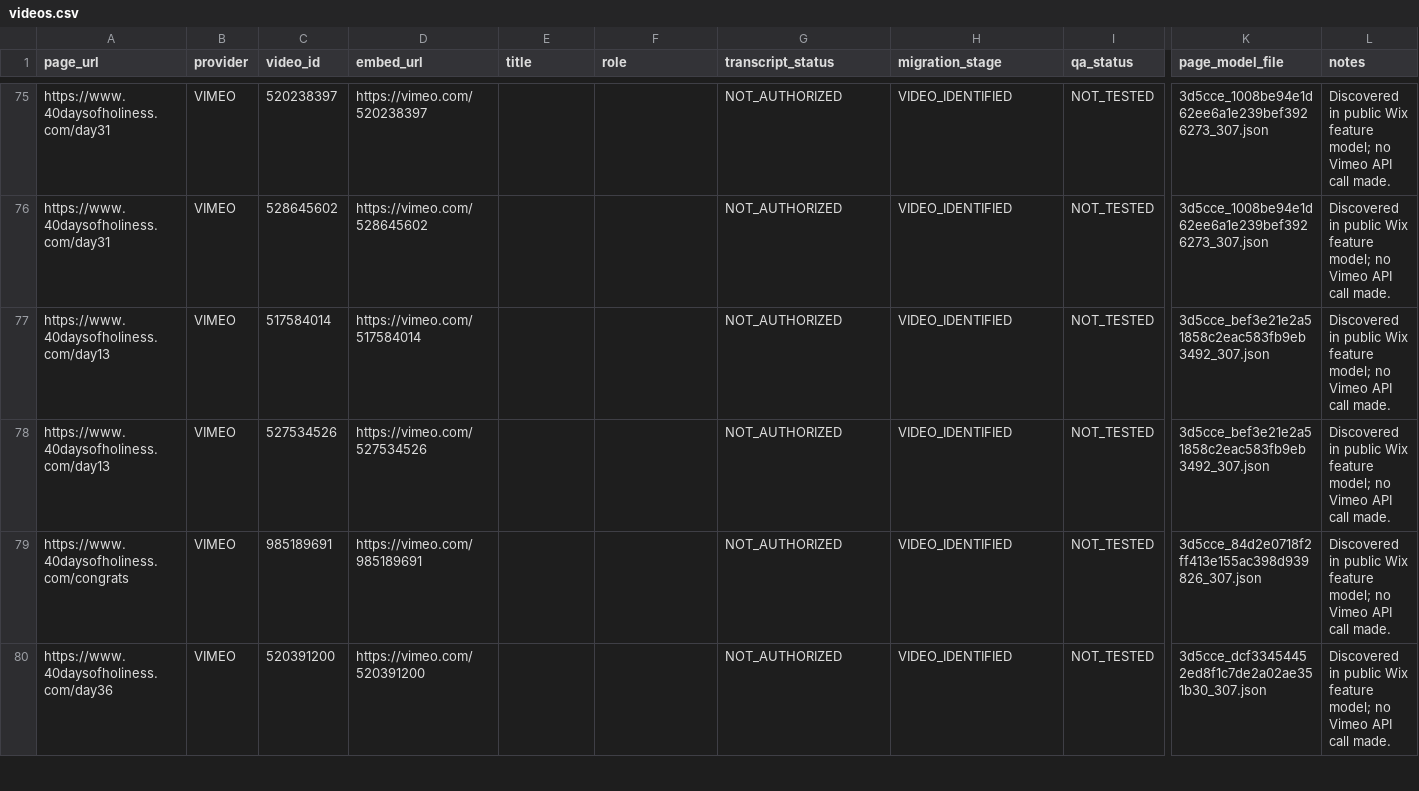
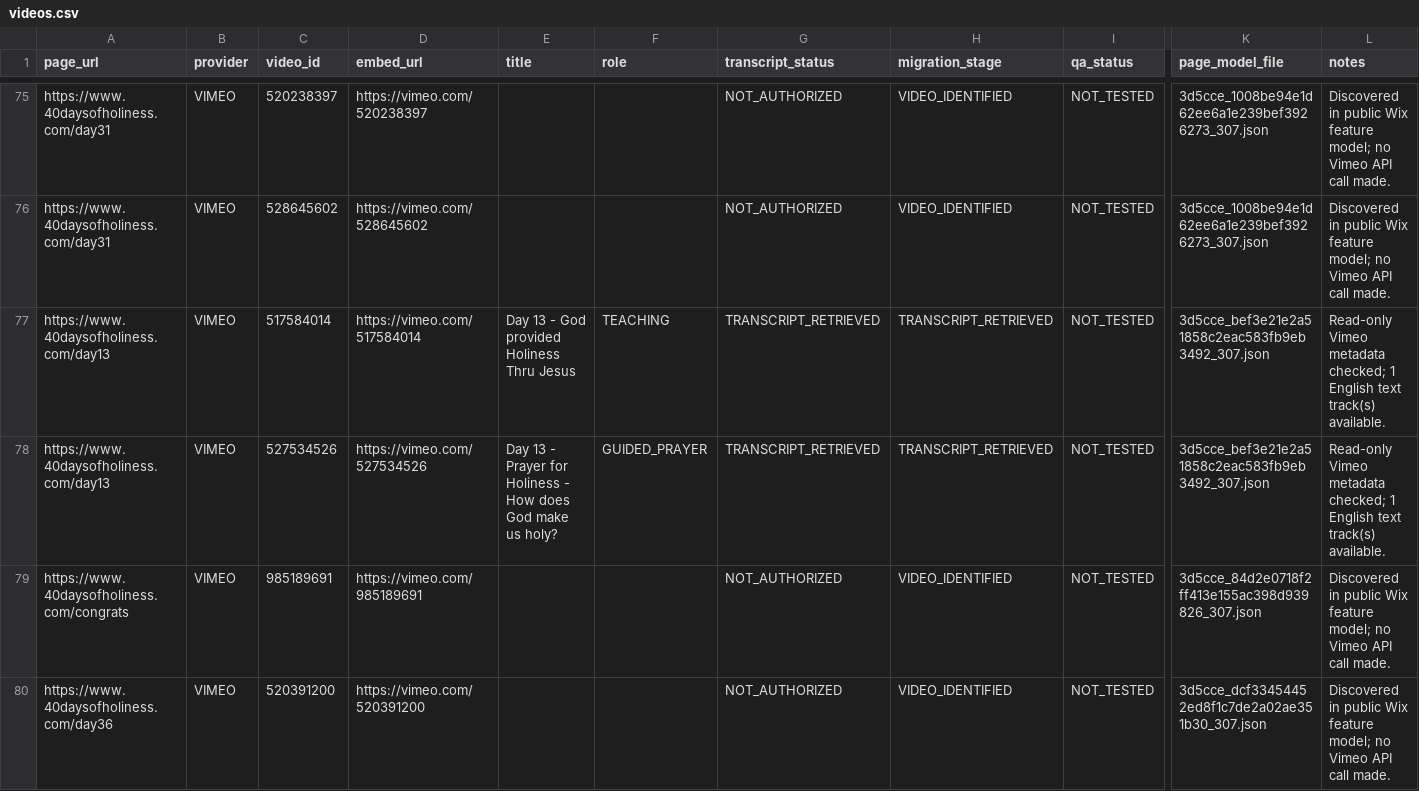
Before and after one commit to newstartdiscipleship/40daysofholiness, a CSV file: migration/videos.csv, drawn as a sheet; only a part is shown, gaps mark what is left out; the diff covers the shown part only; the diff names each change by its address in the sheet, - before the commit and + after, or states it on an @@ line.

```diff
--- a/migration/videos.csv
+++ b/migration/videos.csv
-E77 (title): (empty)
+E77 (title): Day 13 - God provided Holiness Thru Jesus
-F77 (role): (empty)
+F77 (role): TEACHING
-G77:G78 (transcript_status): NOT_AUTHORIZED
+G77:G78 (transcript_status): TRANSCRIPT_RETRIEVED
-H77:H78 (migration_stage): VIDEO_IDENTIFIED
+H77:H78 (migration_stage): TRANSCRIPT_RETRIEVED
-L77:L78 (notes): Discovered in public Wix feature model; no Vimeo API call made.
+L77:L78 (notes): Read-only Vimeo metadata checked; 1 English text track(s) available.
-E78 (title): (empty)
+E78 (title): Day 13 - Prayer for Holiness - How does God make us holy?
-F78 (role): (empty)
+F78 (role): GUIDED_PRAYER
```
Also changed, not shown: 90 edited cells elsewhere in this file, migration/pages.csv, 55 other files.
